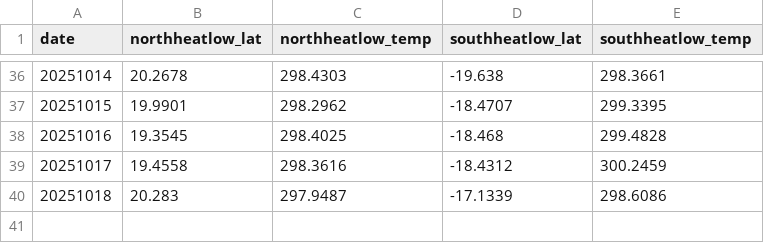
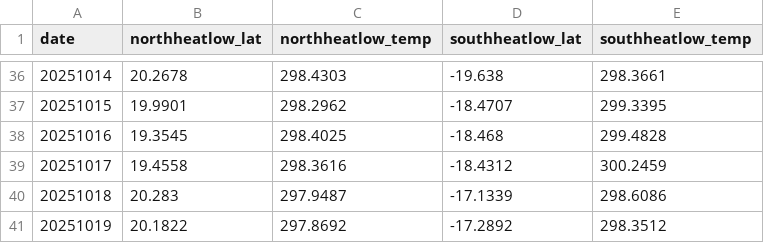
Before and after one commit to charlesknight1/charlesknight1.github.io, a CSV file: database/heatlow_history.csv, drawn as a sheet; only a part is shown, gaps mark what is left out.

```diff
--- a/database/heatlow_history.csv
+++ b/database/heatlow_history.csv
@@ -40 +40,2 @@ date,northheatlow_lat,northheatlow_temp,southheatlow_lat,southheatlow_temp
 20251018,20.283,297.9487,-17.1339,298.6086
+20251019,20.1822,297.8692,-17.2892,298.3512
```
